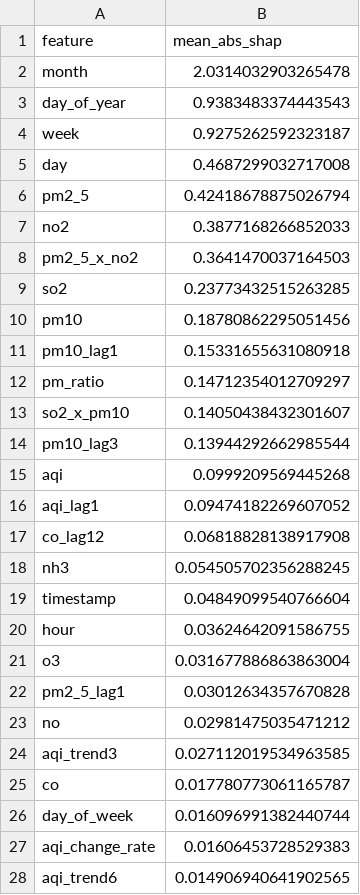
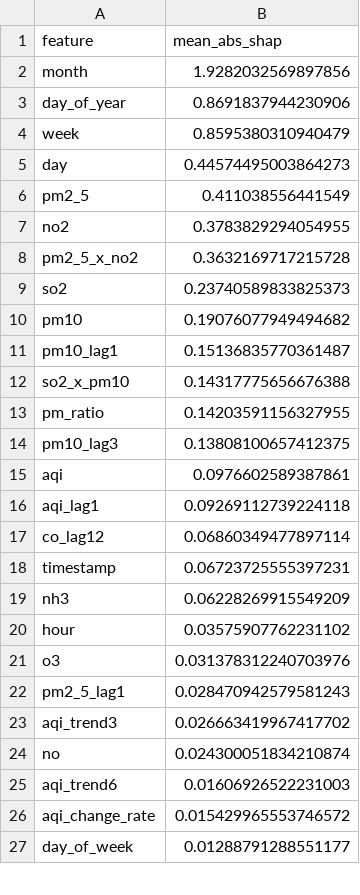
Before and after one commit to Uzicodr/AQI-Predictor-End-to-End-ML-Pipeline-, a CSV file: data/shap_feature_importance.csv, drawn as a sheet; only a part is shown; the diff covers the shown part only.

```diff
--- a/data/shap_feature_importance.csv
+++ b/data/shap_feature_importance.csv
@@ -1,28 +1,27 @@
 feature,mean_abs_shap
-month,2.0314032903265478
-day_of_year,0.9383483374443543
-week,0.9275262592323187
-day,0.4687299032717008
-pm2_5,0.42418678875026794
-no2,0.3877168266852033
-pm2_5_x_no2,0.3641470037164503
-so2,0.23773432515263285
-pm10,0.18780862295051456
-pm10_lag1,0.15331655631080918
-pm_ratio,0.14712354012709297
-so2_x_pm10,0.14050438432301607
-pm10_lag3,0.13944292662985544
-aqi,0.0999209569445268
-aqi_lag1,0.09474182269607052
-co_lag12,0.06818828138917908
-nh3,0.054505702356288245
-timestamp,0.04849099540766604
-hour,0.03624642091586755
-o3,0.031677886863863004
-pm2_5_lag1,0.03012634357670828
-no,0.02981475035471212
-aqi_trend3,0.027112019534963585
-co,0.017780773061165787
-day_of_week,0.016096991382440744
-aqi_change_rate,0.01606453728529383
-aqi_trend6,0.014906940641902565
+month,1.9282032569897856
+day_of_year,0.8691837944230906
+week,0.8595380310940479
+day,0.44574495003864273
+pm2_5,0.411038556441549
+no2,0.3783829294054955
+pm2_5_x_no2,0.3632169717215728
+so2,0.23740589833825373
+pm10,0.19076077949494682
+pm10_lag1,0.15136835770361487
+so2_x_pm10,0.14317775656676388
+pm_ratio,0.14203591156327955
+pm10_lag3,0.13808100657412375
+aqi,0.0976602589387861
+aqi_lag1,0.09269112739224118
+co_lag12,0.06860349477897114
+timestamp,0.06723725555397231
+nh3,0.06228269915549209
+hour,0.03575907762231102
+o3,0.031378312240703976
+pm2_5_lag1,0.028470942579581243
+aqi_trend3,0.026663419967417702
+no,0.024300051834210874
+aqi_trend6,0.01606926522231003
+aqi_change_rate,0.015429965553746572
+day_of_week,0.01288791288551177
```
Also changed, not shown: 1 added row elsewhere in this file, 4 other files.
